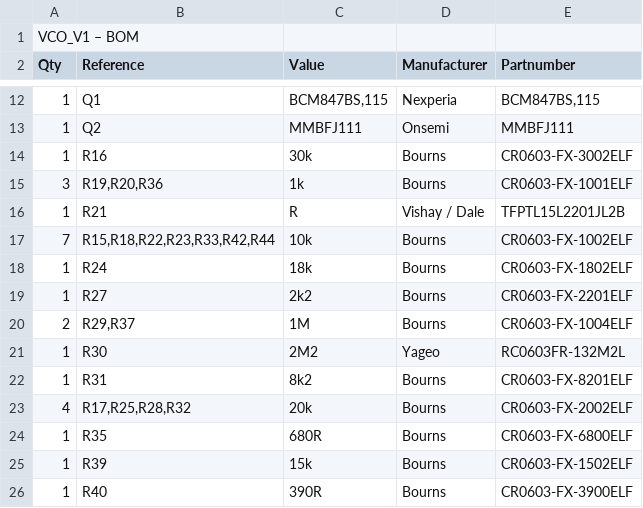
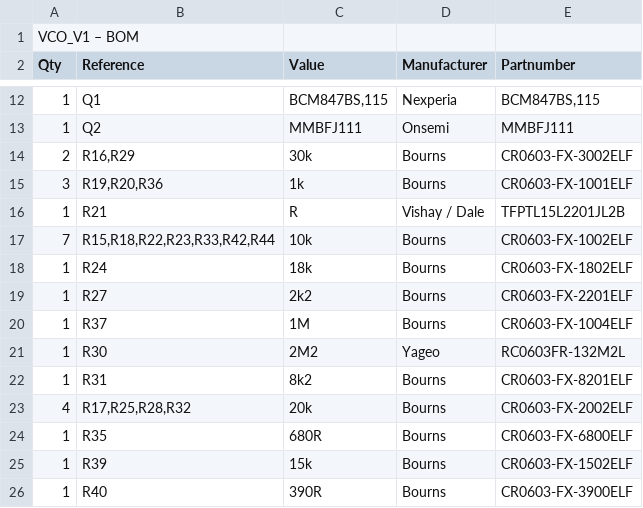
Before and after one commit to lucwei/solisynth-main, a CSV file: VCO/VCO_pcb/bom/VCO_BOM.csv, drawn as a sheet; only a part is shown, gaps mark what is left out.

Commit message:
updated BOM

```diff
--- a/VCO/VCO_pcb/bom/VCO_BOM.csv
+++ b/VCO/VCO_pcb/bom/VCO_BOM.csv
@@ -13,3 +13,3 @@ Qty,Reference,Value,Manufacturer,Partnumber
 1,Q2,MMBFJ111,Onsemi,MMBFJ111
-1,R16,30k,Bourns,CR0603-FX-3002ELF
+2,"R16,R29",30k,Bourns,CR0603-FX-3002ELF
 3,"R19,R20,R36",1k,Bourns,CR0603-FX-1001ELF
@@ -19,3 +19,3 @@ Qty,Reference,Value,Manufacturer,Partnumber
 1,R27,2k2,Bourns,CR0603-FX-2201ELF
-2,"R29,R37",1M,Bourns,CR0603-FX-1004ELF
+1,R37,1M,Bourns,CR0603-FX-1004ELF
 1,R30,2M2,Yageo,RC0603FR-132M2L
```
